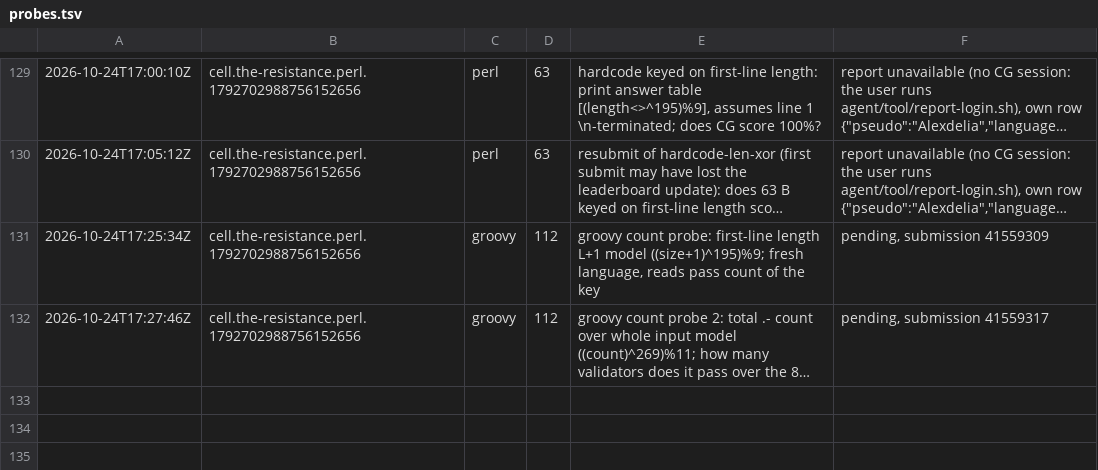
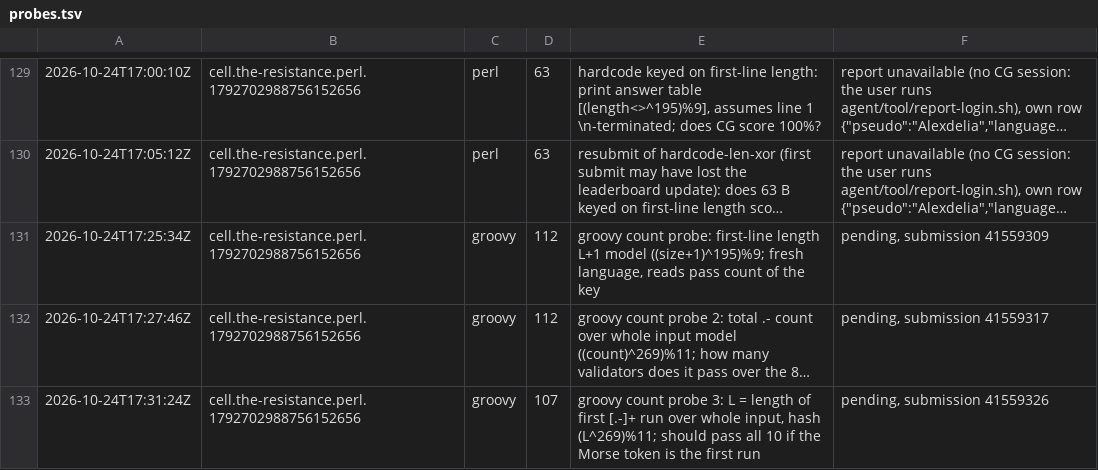
Before and after one commit to Alexdelia/puzzle, a TSV file: codingame/codegolf/puzzle/the-resistance/probe/probes.tsv, drawn as a sheet; only a part is shown, gaps mark what is left out; long unchanged cells end in …; the diff names each change by its address in the sheet, - before the commit and + after, or states it on an @@ line.

Commit message:
chore(golf): probes the-resistance

```diff
--- a/codingame/codegolf/puzzle/the-resistance/probe/probes.tsv
+++ b/codingame/codegolf/puzzle/the-resistance/probe/probes.tsv
+row 133: 2026-10-24T17:31:24Z | cell.the-resistance.perl.1792702988756152656 | groovy | 107 | groovy count probe 3: L = length of first [.-]+ run over whole input, hash (L^269)%11; should pass all 10 if the Morse token is the first run | pending, submission 41559326
```
Also changed, not shown: 1 other file.
